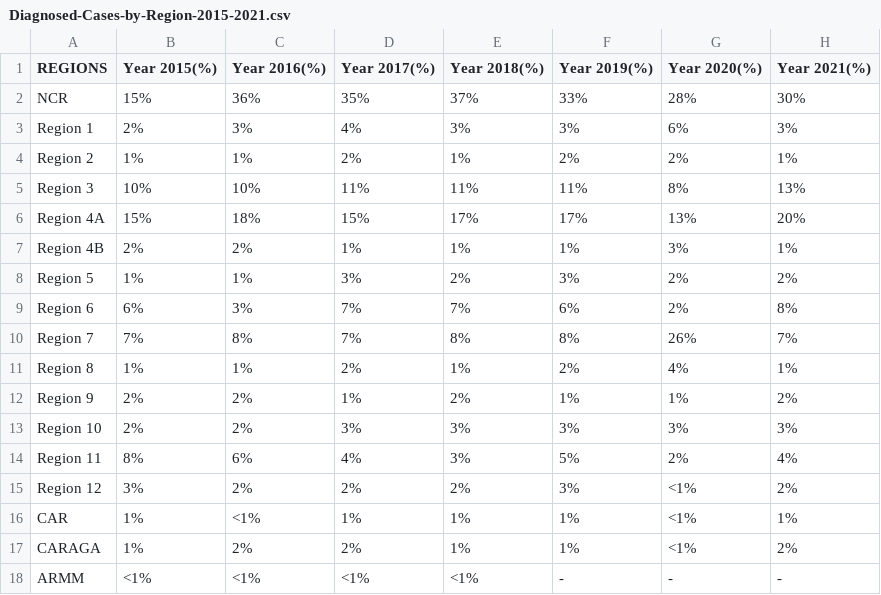
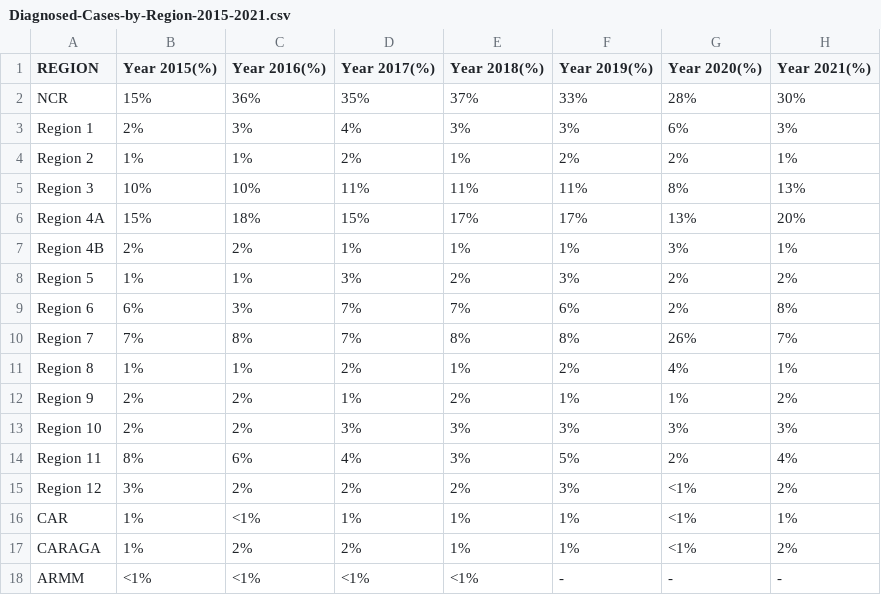
Before and after one commit to Erylichi/BSIT_3208-SIDEA-A-Sexually-Intercourse-Diseases-Education-Awarenessusing-Data-Analysis, a CSV file: Diagnosed-Cases-by-Region-2015-2021.csv, drawn as a sheet.

Commit message:
Update Diagnosed-Cases-by-Region-2015-2021.csv

```diff
--- a/Diagnosed-Cases-by-Region-2015-2021.csv
+++ b/Diagnosed-Cases-by-Region-2015-2021.csv
@@ -1,2 +1,2 @@
-REGIONS,Year 2015(%),Year 2016(%),Year 2017(%),Year 2018(%),Year 2019(%),Year 2020(%),Year 2021(%)
+REGION,Year 2015(%),Year 2016(%),Year 2017(%),Year 2018(%),Year 2019(%),Year 2020(%),Year 2021(%)
 NCR,15%,36%,35%,37%,33%,28%,30%
```
